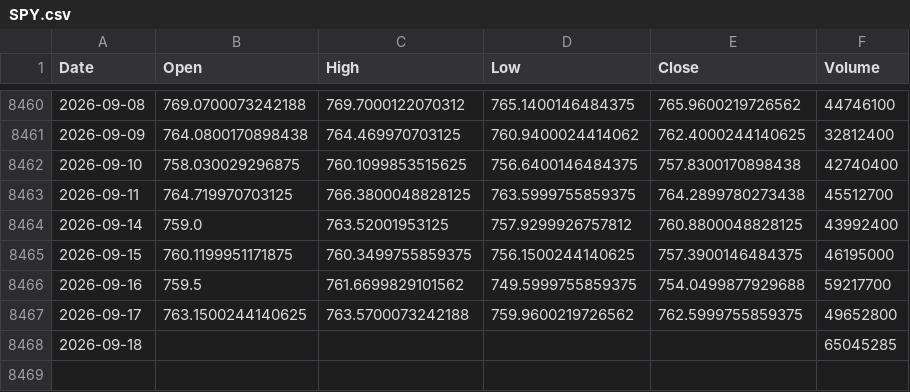
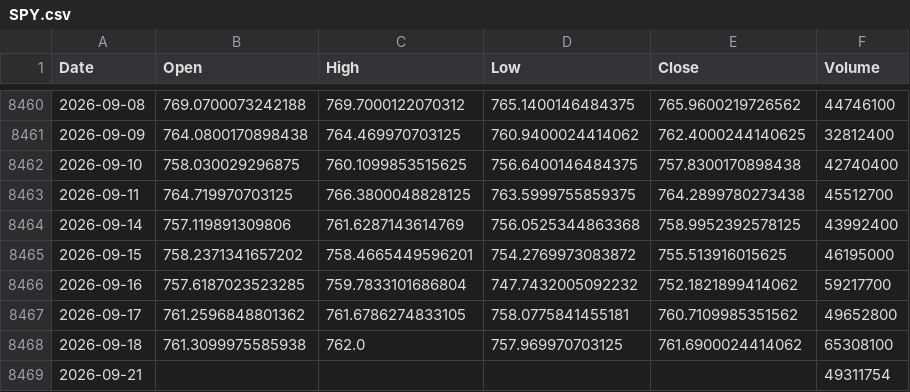
Before and after one commit to kittycapital/etf_fund_flow, a CSV file: data/prices/SPY.csv, drawn as a sheet; only a part is shown, gaps mark what is left out.

```diff
--- a/data/prices/SPY.csv
+++ b/data/prices/SPY.csv
@@ -8463,6 +8463,7 @@ Date,Open,High,Low,Close,Volume
 2026-09-11,764.719970703125,766.3800048828125,763.5999755859375,764.2899780273438,45512700
-2026-09-14,759.0,763.52001953125,757.9299926757812,760.8800048828125,43992400
-2026-09-15,760.1199951171875,760.3499755859375,756.1500244140625,757.3900146484375,46195000
-2026-09-16,759.5,761.6699829101562,749.5999755859375,754.0499877929688,59217700
-2026-09-17,763.1500244140625,763.5700073242188,759.9600219726562,762.5999755859375,49652800
-2026-09-18,,,,,65045285
+2026-09-14,757.119891309806,761.6287143614769,756.0525344863368,758.9952392578125,43992400
+2026-09-15,758.2371341657202,758.4665449596201,754.2769973083872,755.513916015625,46195000
+2026-09-16,757.6187023523285,759.7833101686804,747.7432005092232,752.1821899414062,59217700
+2026-09-17,761.2596848801362,761.6786274833105,758.0775841455181,760.7109985351562,49652800
+2026-09-18,761.3099975585938,762.0,757.969970703125,761.6900024414062,65308100
+2026-09-21,,,,,49311754
```
Also changed, not shown: data/prices/EWZ.csv, data/prices/LQD.csv, 40 other files.
